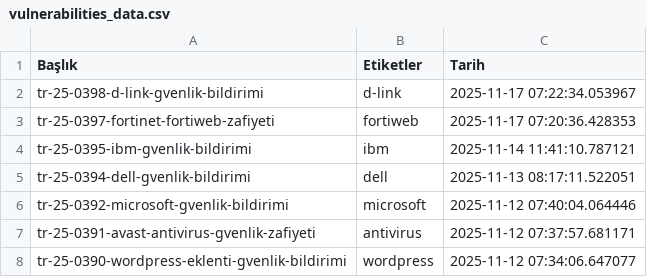
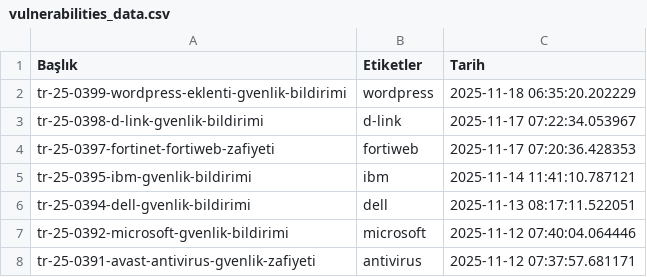
Before and after one commit to emregulerr/usom-zafiyet-panosu, a CSV file: output/vulnerabilities_data.csv, drawn as a sheet; only a part is shown; the shorter side is filled out with more unchanged rows; the diff names each change by its address in the sheet, - before the commit and + after, or states it on an @@ line.

```diff
--- a/output/vulnerabilities_data.csv
+++ b/output/vulnerabilities_data.csv
+row 2: tr-25-0399-wordpress-eklenti-gvenlik-bildirimi | wordpress | 2025-11-18 06:35:20.202229
```
Also changed, not shown: 3 other files.
